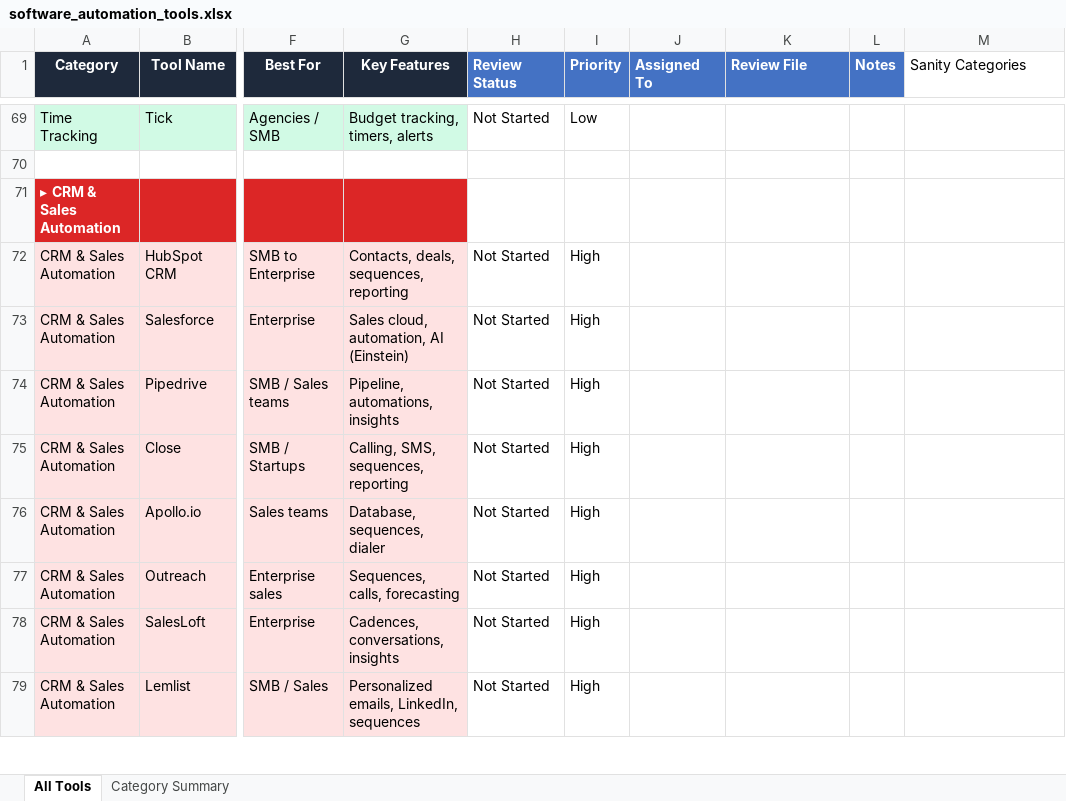
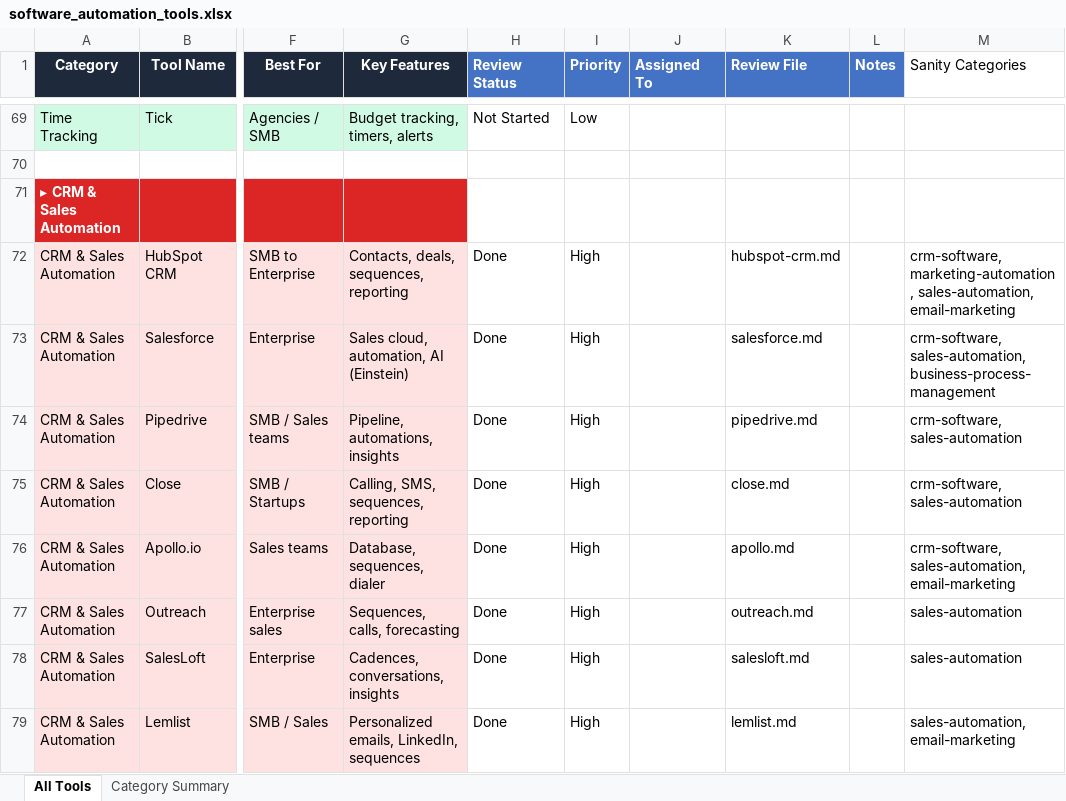
Before and after one commit to gc-digital-net/workflow-automation, an Excel workbook: content-templates/reviews/software_automation_tools.xlsx, sheet All Tools, drawn as a sheet; only a part is shown, gaps mark what is left out; values as stored, in another font and other column widths than the file's, no borders; the diff covers the shown part only; the diff names each change by its address in the sheet, - before the commit and + after, or states it on an @@ line.

```diff
--- a/content-templates/reviews/software_automation_tools.xlsx (sheet All Tools)
+++ b/content-templates/reviews/software_automation_tools.xlsx (sheet All Tools)
-H72:H79 (Review Status): Not Started
+H72:H79 (Review Status): Done
-K72 (Review File): (empty)
+K72 (Review File): hubspot-crm.md
-M72 (Sanity Categories): (empty)
+M72 (Sanity Categories): crm-software, marketing-automation, sales-automation, email-marketing
-K73 (Review File): (empty)
+K73 (Review File): salesforce.md
-M73 (Sanity Categories): (empty)
+M73 (Sanity Categories): crm-software, sales-automation, business-process-management
-K74 (Review File): (empty)
+K74 (Review File): pipedrive.md
-M74:M75 (Sanity Categories): (empty)
+M74:M75 (Sanity Categories): crm-software, sales-automation
-K75 (Review File): (empty)
+K75 (Review File): close.md
-K76 (Review File): (empty)
+K76 (Review File): apollo.md
-M76 (Sanity Categories): (empty)
+M76 (Sanity Categories): crm-software, sales-automation, email-marketing
-K77 (Review File): (empty)
+K77 (Review File): outreach.md
-M77:M78 (Sanity Categories): (empty)
+M77:M78 (Sanity Categories): sales-automation
-K78 (Review File): (empty)
+K78 (Review File): salesloft.md
-K79 (Review File): (empty)
+K79 (Review File): lemlist.md
-M79 (Sanity Categories): (empty)
+M79 (Sanity Categories): sales-automation, email-marketing
```
Also changed, not shown: 21 edited cells elsewhere in this sheet, 4 other files.
